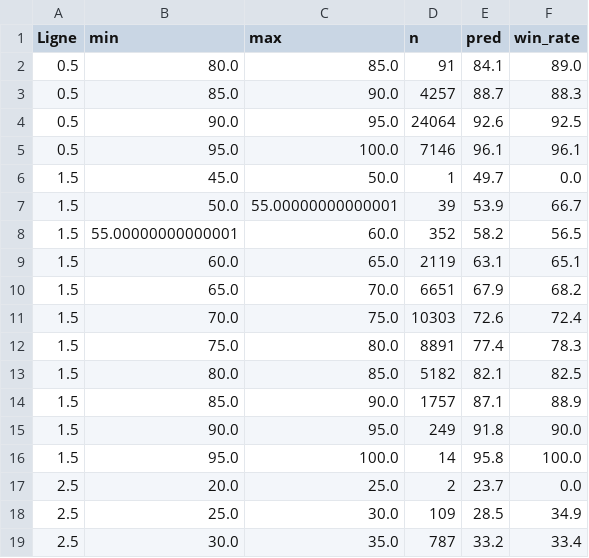
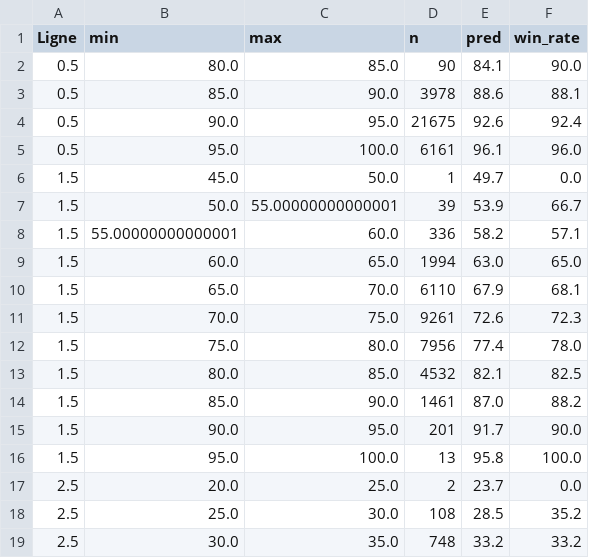
Before and after one commit to matltg/sharp-edge, a CSV file: data/backtest_global.csv, drawn as a sheet; only a part is shown; the diff covers the shown part only.

Commit message:
📈 Backtest results 2026-10-19

```diff
--- a/data/backtest_global.csv
+++ b/data/backtest_global.csv
@@ -1,19 +1,19 @@
 Ligne,min,max,n,pred,win_rate
-0.5,80.0,85.0,91,84.1,89.0
-0.5,85.0,90.0,4257,88.7,88.3
-0.5,90.0,95.0,24064,92.6,92.5
-0.5,95.0,100.0,7146,96.1,96.1
+0.5,80.0,85.0,90,84.1,90.0
+0.5,85.0,90.0,3978,88.6,88.1
+0.5,90.0,95.0,21675,92.6,92.4
+0.5,95.0,100.0,6161,96.1,96.0
 1.5,45.0,50.0,1,49.7,0.0
 1.5,50.0,55.00000000000001,39,53.9,66.7
-1.5,55.00000000000001,60.0,352,58.2,56.5
-1.5,60.0,65.0,2119,63.1,65.1
-1.5,65.0,70.0,6651,67.9,68.2
-1.5,70.0,75.0,10303,72.6,72.4
-1.5,75.0,80.0,8891,77.4,78.3
-1.5,80.0,85.0,5182,82.1,82.5
-1.5,85.0,90.0,1757,87.1,88.9
-1.5,90.0,95.0,249,91.8,90.0
-1.5,95.0,100.0,14,95.8,100.0
+1.5,55.00000000000001,60.0,336,58.2,57.1
+1.5,60.0,65.0,1994,63.0,65.0
+1.5,65.0,70.0,6110,67.9,68.1
+1.5,70.0,75.0,9261,72.6,72.3
+1.5,75.0,80.0,7956,77.4,78.0
+1.5,80.0,85.0,4532,82.1,82.5
+1.5,85.0,90.0,1461,87.0,88.2
+1.5,90.0,95.0,201,91.7,90.0
+1.5,95.0,100.0,13,95.8,100.0
 2.5,20.0,25.0,2,23.7,0.0
-2.5,25.0,30.0,109,28.5,34.9
-2.5,30.0,35.0,787,33.2,33.4
+2.5,25.0,30.0,108,28.5,35.2
+2.5,30.0,35.0,748,33.2,33.2
```
Also changed, not shown: 72 edited cells elsewhere in this file, data/backtest_by_league.csv, data/backtest_by_season.csv, 1 other file.
